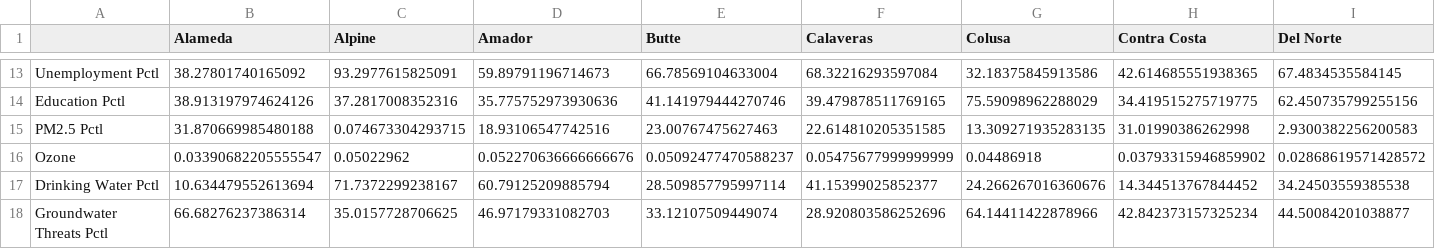
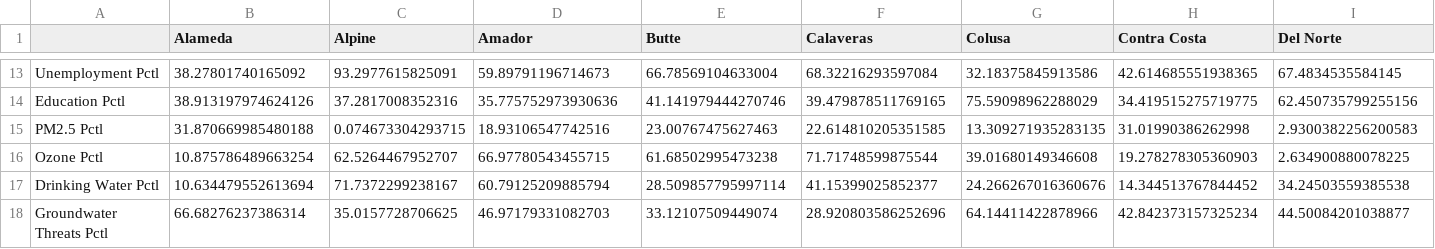
Before and after one commit to joshua-lou/trackingCA, a CSV file: Tracking California/indicator-data.csv, drawn as a sheet; only a part is shown, gaps mark what is left out; removed rows and columns are numbered as before the commit, all else as after; rows hold the shown columns only; the diff names each change by its address in the sheet, - before the commit and + after, or states it on an @@ line.

Commit message:
added indicator-data.js

```diff
--- a/Tracking California/indicator-data.csv
+++ b/Tracking California/indicator-data.csv
-row 16: Ozone | 0.03390682205555547 | 0.05022962 | 0.052270636666666676 | 0.05092477470588237 | 0.05475677999999999 | 0.04486918 | 0.03793315946859902 | 0.02868619571428572
+row 16: Ozone Pctl | 10.875786489663254 | 62.5264467952707 | 66.97780543455715 | 61.68502995473238 | 71.71748599875544 | 39.01680149346608 | 19.278278305360903 | 2.634900880078225
```
Also changed, not shown: 8 other files.
